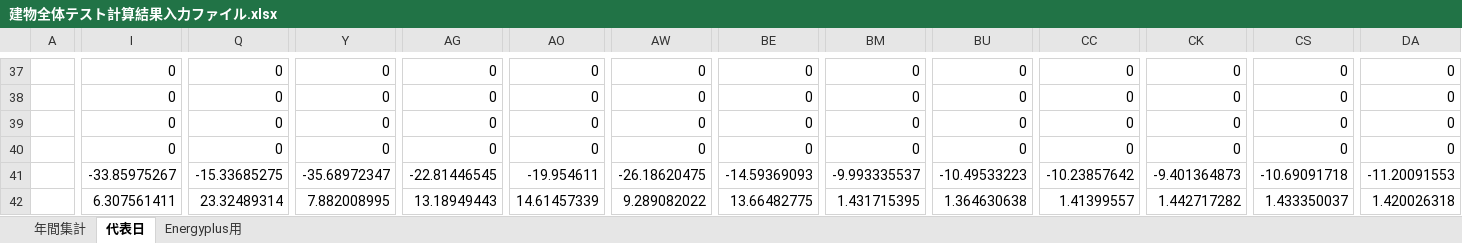
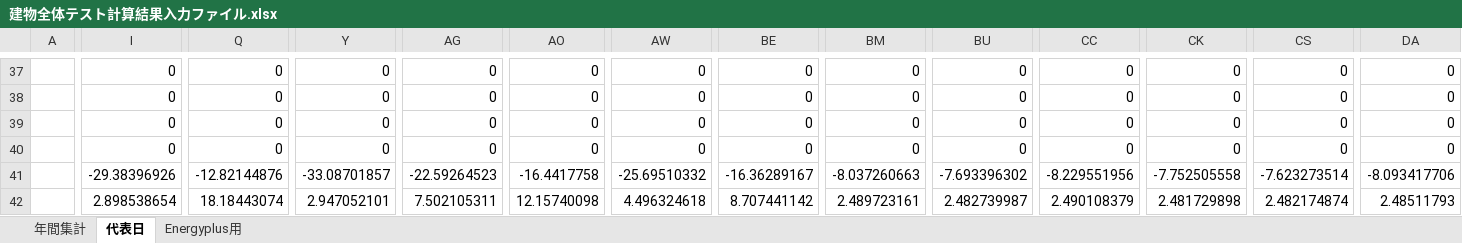
Before and after one commit to MasatoMiyata/EnergyPlus_SHASEG1008, an Excel workbook: results/建物全体テスト計算結果入力ファイル.xlsx, sheet 代表日, drawn as a sheet; only a part is shown, gaps mark what is left out; values as stored, in another font and other column widths than the file's, no borders; charts and pictures not drawn; the diff covers the shown part only; the diff names each change by its address in the sheet, - before the commit and + after, or states it on an @@ line.

```diff
--- a/results/建物全体テスト計算結果入力ファイル.xlsx (sheet 代表日)
+++ b/results/建物全体テスト計算結果入力ファイル.xlsx (sheet 代表日)
-I41: -33.85975267
+I41: -29.38396926
-Q41: -15.33685275
+Q41: -12.82144876
-Y41: -35.68972347
+Y41: -33.08701857
-AG41: -22.81446545
+AG41: -22.59264523
-AO41: -19.954611
+AO41: -16.4417758
-AW41: -26.18620475
+AW41: -25.69510332
-BE41: -14.59369093
+BE41: -16.36289167
-BM41: -9.993335537
+BM41: -8.037260663
-BU41: -10.49533223
+BU41: -7.693396302
-CC41: -10.23857642
+CC41: -8.229551956
-CK41: -9.401364873
+CK41: -7.752505558
-CS41: -10.69091718
+CS41: -7.623273514
-DA41: -11.20091553
+DA41: -8.093417706
-I42: 6.307561411
+I42: 2.898538654
-Q42: 23.32489314
+Q42: 18.18443074
-Y42: 7.882008995
+Y42: 2.947052101
-AG42: 13.18949443
+AG42: 7.502105311
-AO42: 14.61457339
+AO42: 12.15740098
-AW42: 9.289082022
+AW42: 4.496324618
-BE42: 13.66482775
+BE42: 8.707441142
-BM42: 1.431715395
+BM42: 2.489723161
-BU42: 1.364630638
+BU42: 2.482739987
-CC42: 1.41399557
+CC42: 2.490108379
-CK42: 1.442717282
+CK42: 2.481729898
-CS42: 1.433350037
+CS42: 2.482174874
-DA42: 1.420026318
+DA42: 2.48511793
```
Also changed, not shown: 758 edited cells elsewhere in this sheet, sheet Energyplus用, sheet 年間集計, charts or pictures, idf_miyata/CaseWBT/WholeBuildingTest_室名の対応.xlsx, 3 other files.
